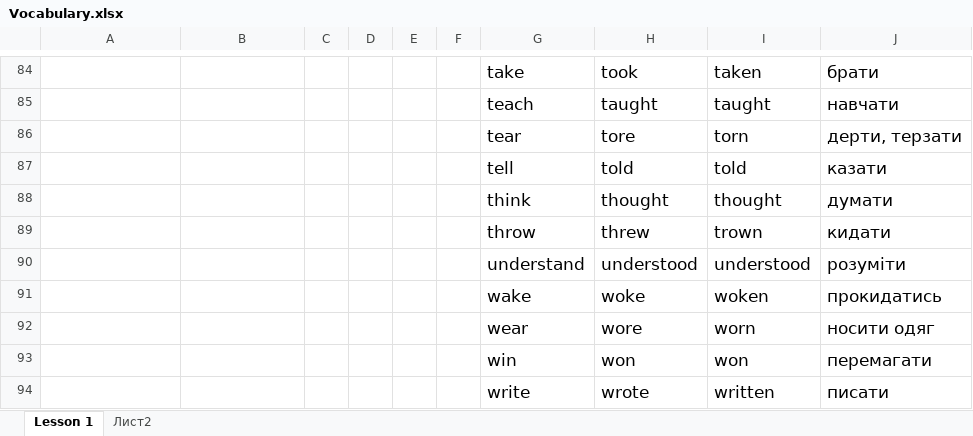
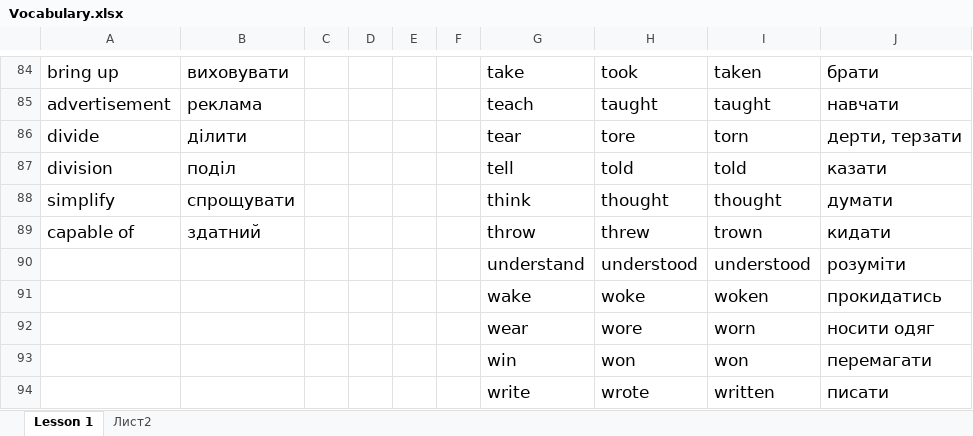
Before and after one commit to MarkoVoitovych/english-bot, an Excel workbook: Vocabulary.xlsx, sheet Lesson 1, drawn as a sheet; only a part is shown, gaps mark what is left out; values as stored, in another font and other column widths than the file's, no borders; the diff covers the shown part only; the diff names each change by its address in the sheet, - before the commit and + after, or states it on an @@ line.

```diff
--- a/Vocabulary.xlsx (sheet Lesson 1)
+++ b/Vocabulary.xlsx (sheet Lesson 1)
-A84: (empty)
+A84: bring up
-B84: (empty)
+B84: виховувати
-A85: (empty)
+A85: advertisement
-B85: (empty)
+B85: реклама
-A86: (empty)
+A86: divide
-B86: (empty)
+B86: ділити
-A87: (empty)
+A87: division
-B87: (empty)
+B87: поділ
-A88: (empty)
+A88: simplify
-B88: (empty)
+B88: спрощувати
-A89: (empty)
+A89: capable of
-B89: (empty)
+B89: здатний
```
Also changed, not shown: 32 edited cells elsewhere in this sheet, 1 other file.
